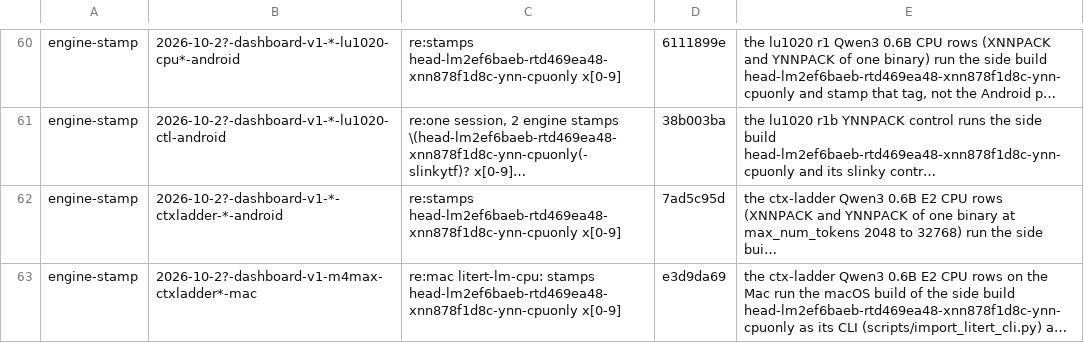
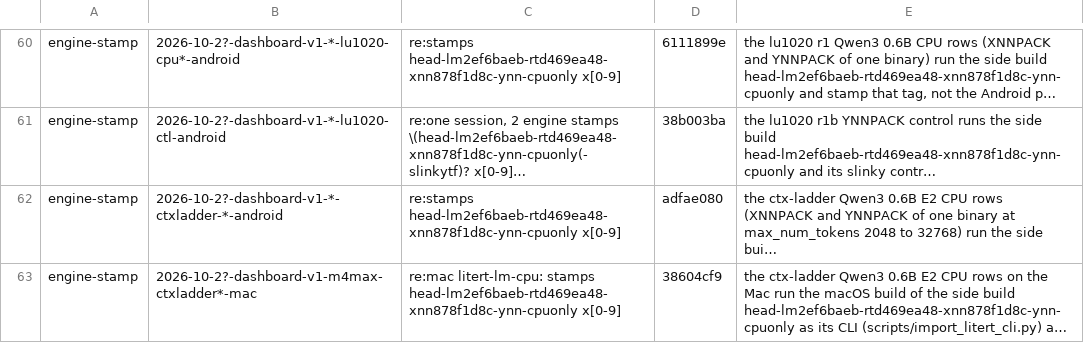
Before and after one commit to john-rocky/edge-llm-bench, a TSV file: ops/session-check/allow-list.tsv, drawn as a sheet; only a part is shown, gaps mark what is left out; long unchanged cells end in …; the diff names each change by its address in the sheet, - before the commit and + after, or states it on an @@ line.

Commit message:
ops/session-check/allow-list.tsv: the two ctx-ladder engine-stamp lines name their reason commits by the hashes those commits carry after the rebase onto e1725c1b: adfae080,38604cf9 (were 7ad5c95d,e3d9da69, the same reasons)

```diff
--- a/ops/session-check/allow-list.tsv
+++ b/ops/session-check/allow-list.tsv
-D62: 7ad5c95d
+D62: adfae080
-D63: e3d9da69
+D63: 38604cf9
```
